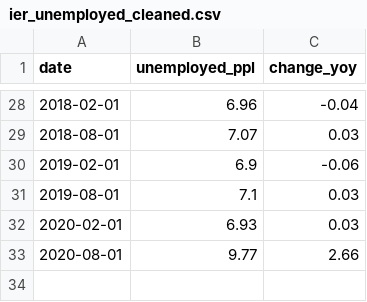
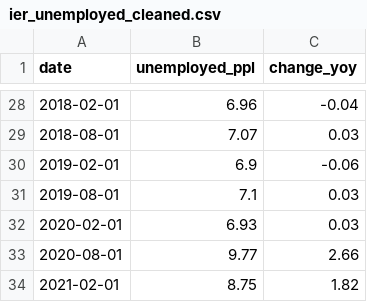
Before and after one commit to dzulfiqarfr/indonesia-recovery-tracker, a CSV file: data/ier_unemployed_cleaned.csv, drawn as a sheet; only a part is shown, gaps mark what is left out.

```diff
--- a/data/ier_unemployed_cleaned.csv
+++ b/data/ier_unemployed_cleaned.csv
@@ -33 +33,2 @@ date,unemployed_ppl,change_yoy
 2020-08-01,9.77,2.66
+2021-02-01,8.75,1.82
```
Also changed, not shown: data/ier_mobility-ntl_cleaned.csv, data/ier_unemployment-province_cleaned.csv, 7 other files.
